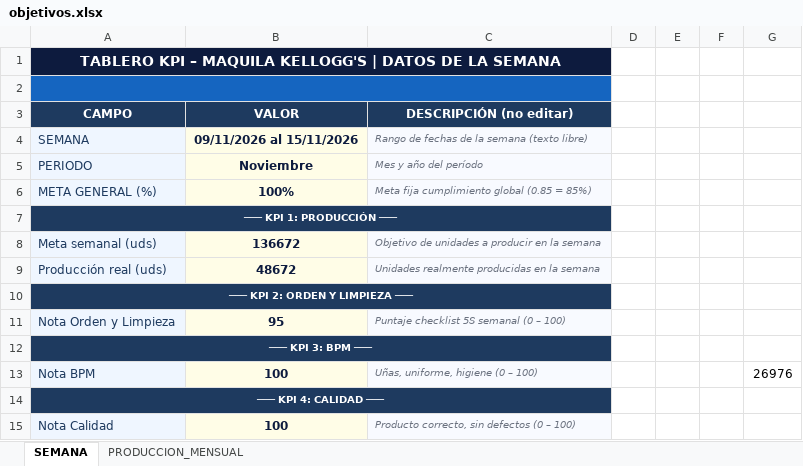
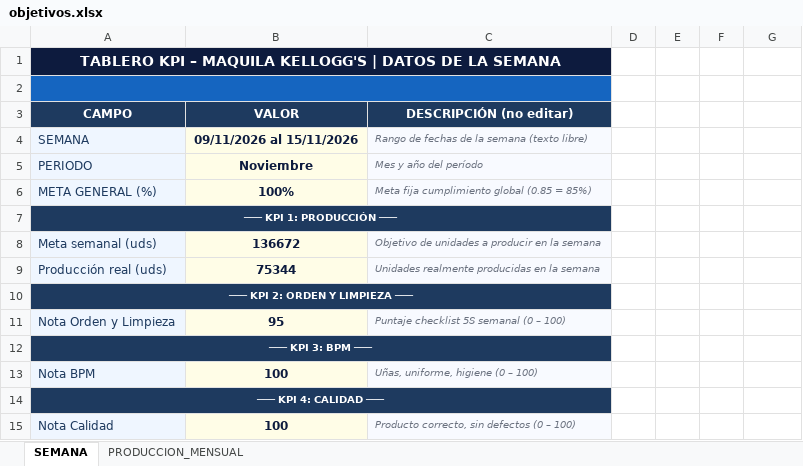
Before and after one commit to Chesitooo/JESKELL-TV, an Excel workbook: data/objetivos.xlsx, sheet SEMANA, drawn as a sheet; only a part is shown; values as stored, in another font and other column widths than the file's, no borders; the diff names each change by its address in the sheet, - before the commit and + after, or states it on an @@ line.

Commit message:
Update objetivos.xlsx

```diff
--- a/data/objetivos.xlsx (sheet SEMANA)
+++ b/data/objetivos.xlsx (sheet SEMANA)
-B9 (VALOR): 48672
+B9 (VALOR): 75344
-G13: 26976
+G13: (empty)
```
Also changed, not shown: sheet PRODUCCION_MENSUAL.
